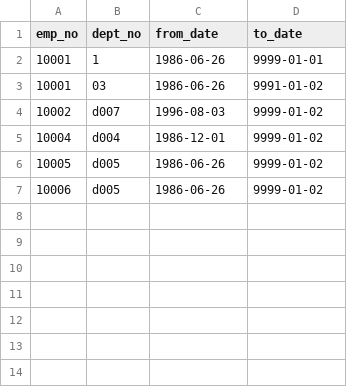
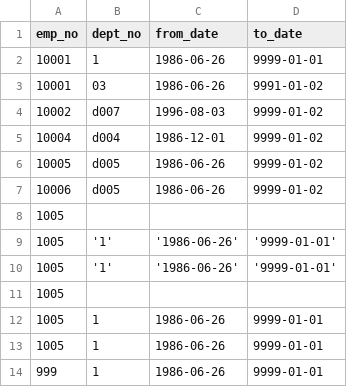
Before and after one commit to MarcosTanganelli/bd, a CSV file: dados_salvos/employees/dept_emp.csv, drawn as a sheet; the diff names each change by its address in the sheet, - before the commit and + after, or states it on an @@ line.

```diff
--- a/dados_salvos/employees/dept_emp.csv
+++ b/dados_salvos/employees/dept_emp.csv
+row 8: 1005
+row 9: 1005 | '1' | '1986-06-26' | '9999-01-01'
+row 10: 1005 | '1' | '1986-06-26' | '9999-01-01'
+row 11: 1005
+row 12: 1005 | 1 | 1986-06-26 | 9999-01-01
+row 13: 1005 | 1 | 1986-06-26 | 9999-01-01
+row 14: 999 | 1 | 1986-06-26 | 9999-01-01
```
Also changed, not shown: 3 other files.
